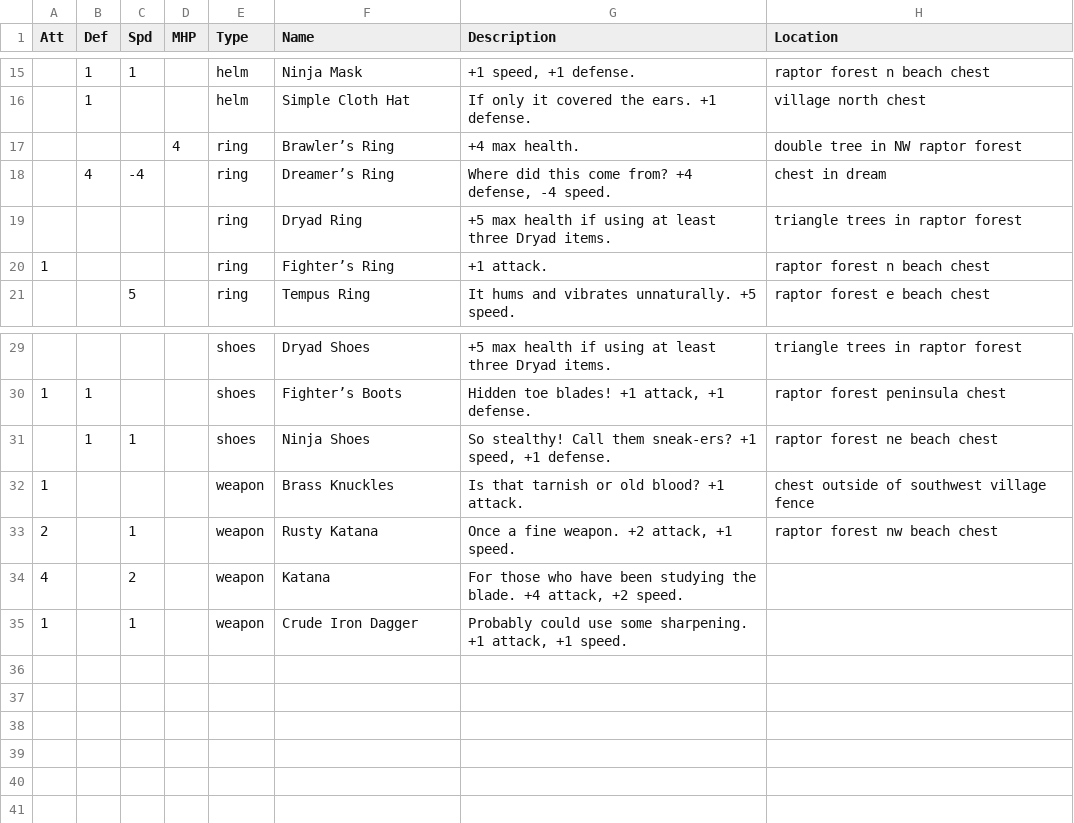
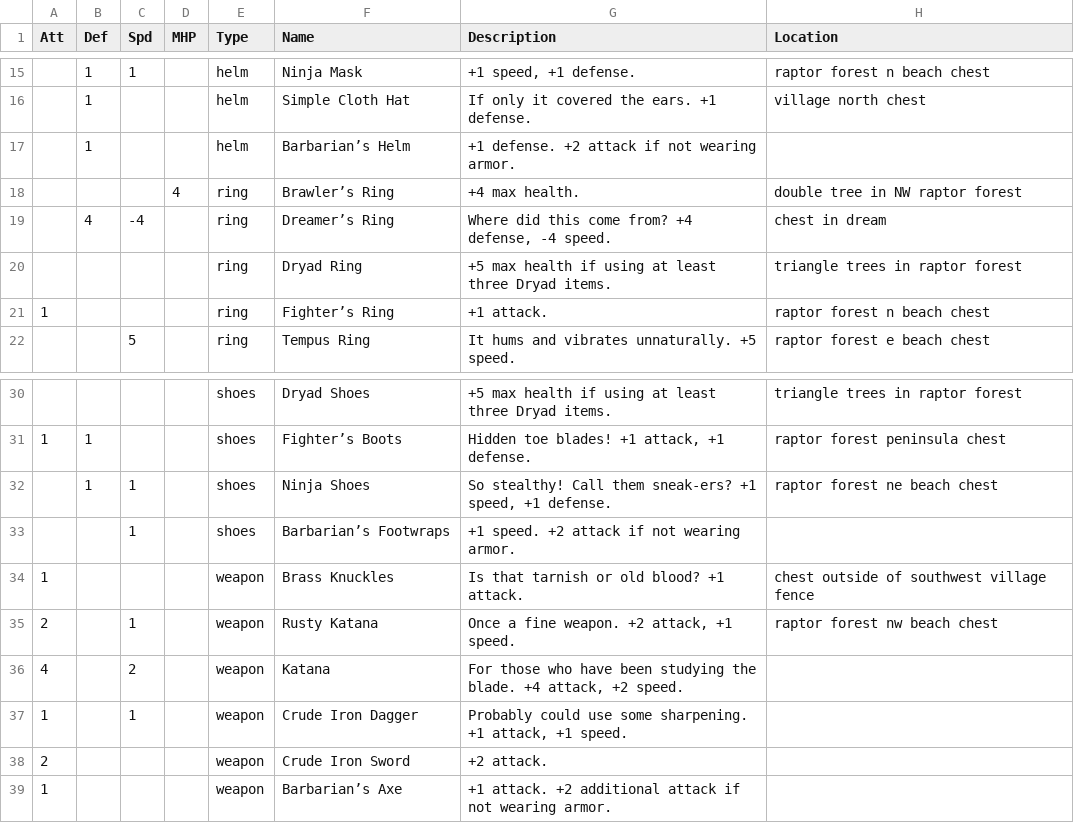
Before and after one commit to tiberiusbrown/arduboy_grayscale_rpg, a CSV file: assets/items.csv, drawn as a sheet; only a part is shown, gaps mark what is left out; the diff names each change by its address in the sheet, - before the commit and + after, or states it on an @@ line.

Commit message:
barbarian items and sprite flags

```diff
--- a/assets/items.csv
+++ b/assets/items.csv
+row 17:  | 1 |  |  | helm | Barbarian’s Helm | +1 defense. +2 attack if not wearing armor.
+row 33:  |  | 1 |  | shoes | Barbarian’s Footwraps | +1 speed. +2 attack if not wearing armor.
+row 38: 2 |  |  |  | weapon | Crude Iron Sword | +2 attack.
+row 39: 1 |  |  |  | weapon | Barbarian’s Axe | +1 attack. +2 additional attack if not wearing armor.
```
Also changed, not shown: 12 other files.
